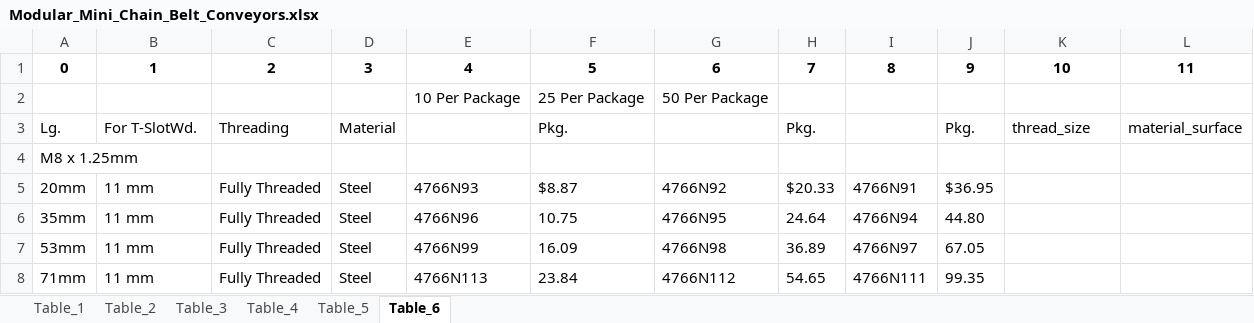
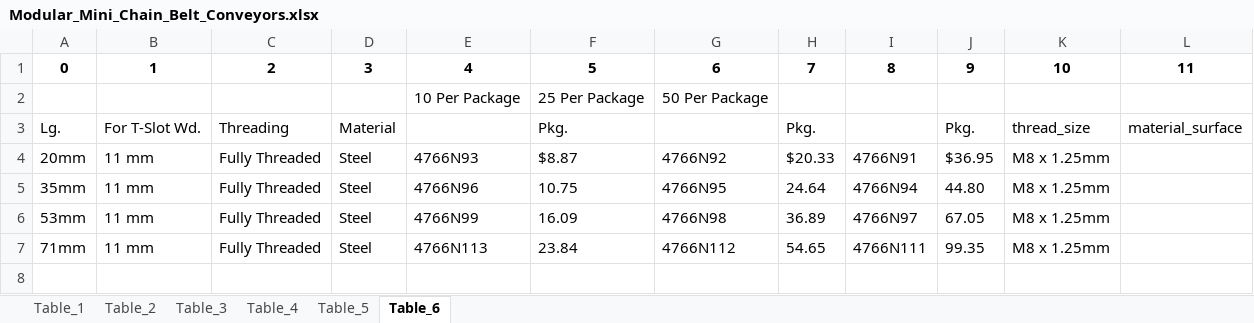
Before and after one commit to adkprakash/data-studio-rag, an Excel workbook: mcmaster_excel/Modular_Mini_Chain_Belt_Conveyors.xlsx, sheet Table_6, drawn as a sheet; values as stored, in another font and other column widths than the file's, no borders; removed rows and columns are numbered as before the commit, all else as after; the diff names each change by its address in the sheet, - before the commit and + after, or states it on an @@ line.

```diff
--- a/mcmaster_excel/Modular_Mini_Chain_Belt_Conveyors.xlsx (sheet Table_6)
+++ b/mcmaster_excel/Modular_Mini_Chain_Belt_Conveyors.xlsx (sheet Table_6)
-B3: For T-SlotWd.
+B3: For T-Slot Wd.
-row 4: M8 x 1.25mm
-K4:K7: (empty)
+K4:K7: M8 x 1.25mm
```
Also changed, not shown: sheet Table_4, sheet Table_5, sheet Table_2, sheet Table_1, sheet Table_3, mcmaster_excel/Metric_Alloy_Steel_Button_Head_Hex_Drive_Screws.xlsx, mcmaster_excel/Sealing_Socket_Head_Screws.xlsx, 12 other files.
